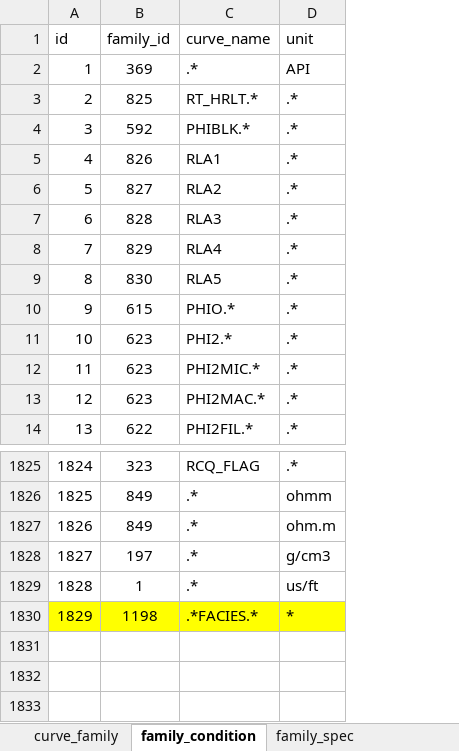
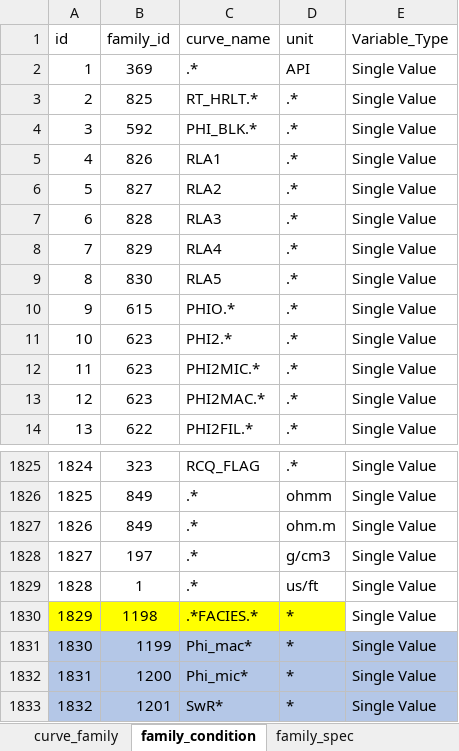
Before and after one commit to hoangbdUET/wi-backend, an Excel workbook: server/family/Curve_family.xlsx, sheet family_condition, drawn as a sheet; only a part is shown, gaps mark what is left out; values as stored, in another font and other column widths than the file's, no borders; the diff names each change by its address in the sheet, - before the commit and + after, or states it on an @@ line.

Commit message:
update curve_family

```diff
--- a/server/family/Curve_family.xlsx (sheet family_condition)
+++ b/server/family/Curve_family.xlsx (sheet family_condition)
+column E (Variable_Type), rows 2-14: all Single Value; rows 1825-1830: all Single Value
-C4 (curve_name): PHIBLK.*
+C4 (curve_name): PHI_BLK.*
+row 1831: 1830 | 1199 | Phi_mac* | * | Single Value
+row 1832: 1831 | 1200 | Phi_mic* | * | Single Value
+row 1833: 1832 | 1201 | SwR* | * | Single Value
```
Also changed, not shown: sheet family_spec, sheet unit, sheet curve_family, server/task/task-spec.xlsx.
